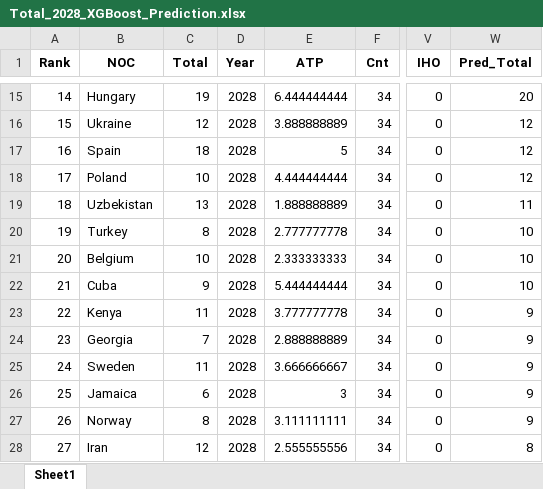
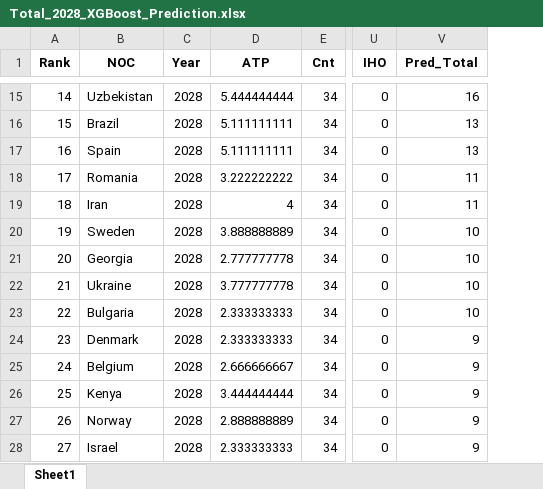
Before and after one commit to cyzChen1362/Olympic-Medal-Prediction_ChenYanZhou_JNU_2025AIClass, an Excel workbook: src/Total_Prediction/Total_2028_XGBoost_Prediction.xlsx, sheet Sheet1, drawn as a sheet; only a part is shown, gaps mark what is left out; values as stored, in another font and other column widths than the file's, no borders; removed rows and columns are numbered as before the commit, all else as after; the diff covers the shown part only; the diff names each change by its address in the sheet, - before the commit and + after, or states it on an @@ line.

Commit message:
Total_2028修改

```diff
--- a/src/Total_Prediction/Total_2028_XGBoost_Prediction.xlsx (sheet Sheet1)
+++ b/src/Total_Prediction/Total_2028_XGBoost_Prediction.xlsx (sheet Sheet1)
-column C (Total), rows 15-28: 19 | 12 | 18 | 10 | 13 | 8 | 10 | 9 | 11 | 7 | 11 | 6 | 8 | 12
-B15 (NOC): Hungary
+B15 (NOC): Uzbekistan
-D15 (ATP): 6.444444444
+D15 (ATP): 5.444444444
-V15 (Pred_Total): 20
+V15 (Pred_Total): 16
-B16 (NOC): Ukraine
+B16 (NOC): Brazil
-D16 (ATP): 3.888888889
+D16 (ATP): 5.111111111
-V16:V17 (Pred_Total): 12
+V16:V17 (Pred_Total): 13
-D17 (ATP): 5
+D17 (ATP): 5.111111111
-B18 (NOC): Poland
+B18 (NOC): Romania
-D18 (ATP): 4.444444444
+D18 (ATP): 3.222222222
-V18 (Pred_Total): 12
+V18 (Pred_Total): 11
-B19 (NOC): Uzbekistan
+B19 (NOC): Iran
-D19 (ATP): 1.888888889
+D19 (ATP): 4
-B20 (NOC): Turkey
+B20 (NOC): Sweden
-D20 (ATP): 2.777777778
+D20 (ATP): 3.888888889
-B21 (NOC): Belgium
+B21 (NOC): Georgia
-D21 (ATP): 2.333333333
+D21 (ATP): 2.777777778
-B22 (NOC): Cuba
+B22 (NOC): Ukraine
-D22 (ATP): 5.444444444
+D22 (ATP): 3.777777778
-B23 (NOC): Kenya
+B23 (NOC): Bulgaria
-D23 (ATP): 3.777777778
+D23 (ATP): 2.333333333
-V23 (Pred_Total): 9
+V23 (Pred_Total): 10
-B24 (NOC): Georgia
+B24 (NOC): Denmark
-D24 (ATP): 2.888888889
+D24 (ATP): 2.333333333
-B25 (NOC): Sweden
+B25 (NOC): Belgium
-D25 (ATP): 3.666666667
+D25 (ATP): 2.666666667
-B26 (NOC): Jamaica
+B26 (NOC): Kenya
-D26 (ATP): 3
+D26 (ATP): 3.444444444
-D27 (ATP): 3.111111111
+D27 (ATP): 2.888888889
-B28 (NOC): Iran
+B28 (NOC): Israel
-D28 (ATP): 2.555555556
+D28 (ATP): 2.333333333
-V28 (Pred_Total): 8
+V28 (Pred_Total): 9
```
Also changed, not shown: 151 edited cells elsewhere in this sheet, src/Gold_Prediction/Gold_2028_XGBoost_Prediction.xlsx, src/Gold_Prediction/Gold_BP_Prediction_Data_with_Pred.xlsx, 8 other files.
